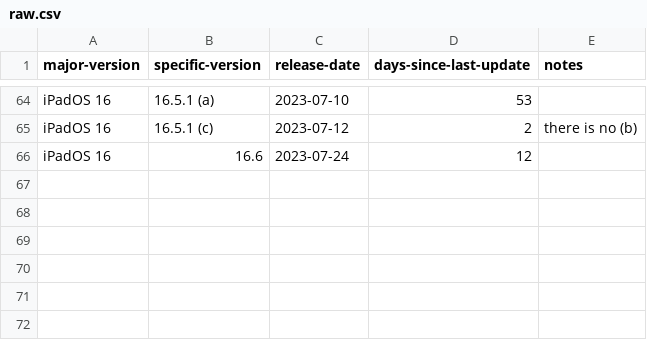
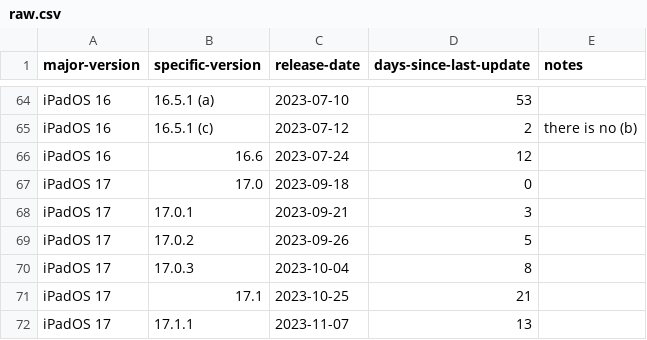
Before and after one commit to jacobmbarnard/ios-ipados-vsn-history, a CSV file: csv/iPadOS/raw.csv, drawn as a sheet; only a part is shown, gaps mark what is left out.

```diff
--- a/csv/iPadOS/raw.csv
+++ b/csv/iPadOS/raw.csv
@@ -66 +66,7 @@ iPadOS 16,16.5.1 (c),2023-07-12,2,there is no (b)
 iPadOS 16,16.6,2023-07-24,12,
+iPadOS 17,17.0,2023-09-18,0,
+iPadOS 17,17.0.1,2023-09-21,3,
+iPadOS 17,17.0.2,2023-09-26,5,
+iPadOS 17,17.0.3,2023-10-04,8,
+iPadOS 17,17.1,2023-10-25,21,
+iPadOS 17,17.1.1,2023-11-07,13,
```
Also changed, not shown: csv/iOS/metastats.csv, csv/iOS/raw.csv, 29 other files.
